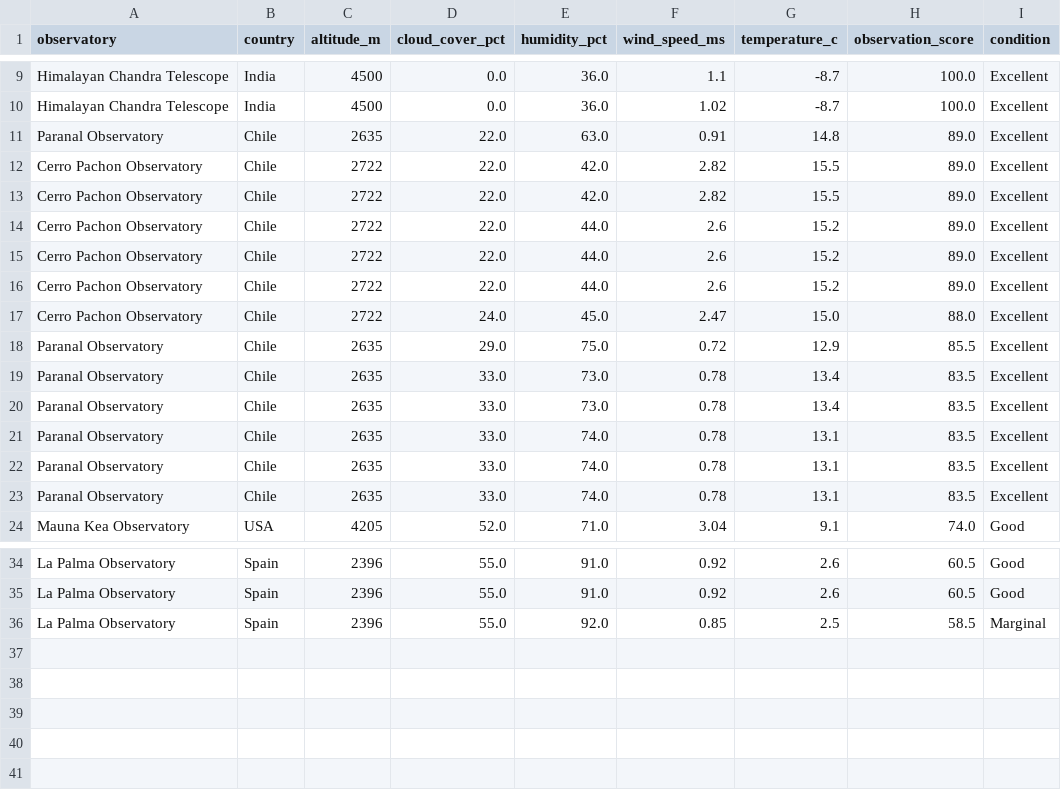
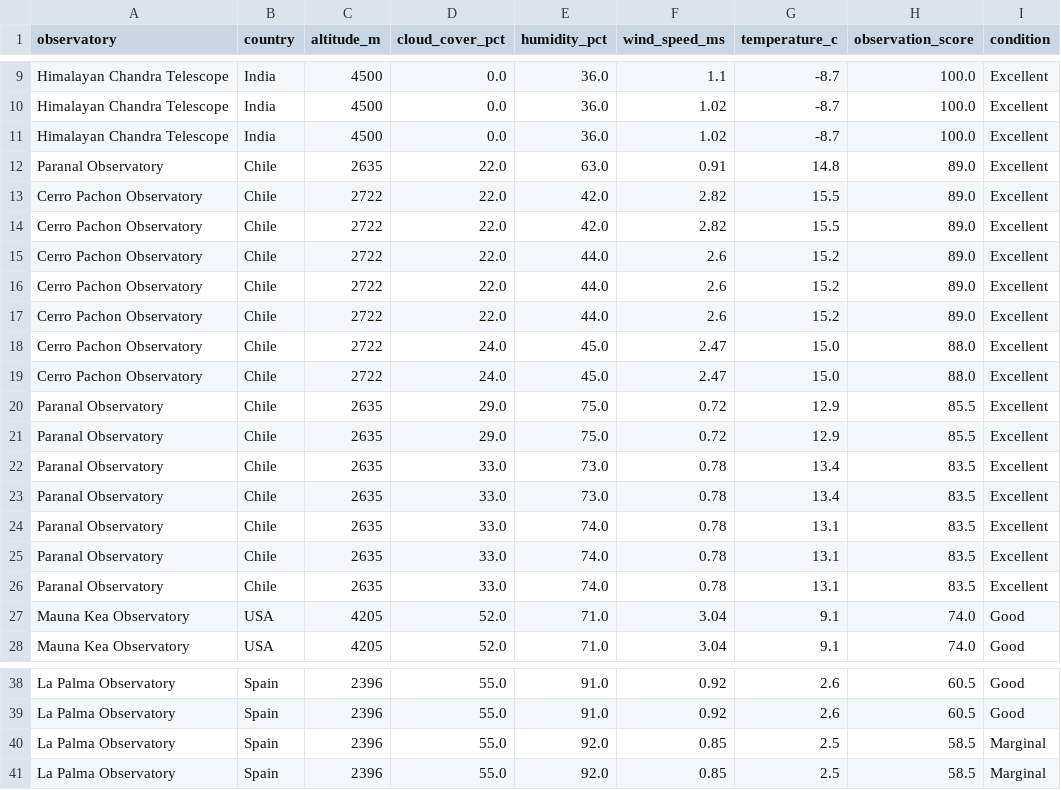
Before and after one commit to AhzamAhd/observatory-weather, a CSV file: data/gold/observation_scores_2026-04-21.csv, drawn as a sheet; only a part is shown, gaps mark what is left out.

```diff
--- a/data/gold/observation_scores_2026-04-21.csv
+++ b/data/gold/observation_scores_2026-04-21.csv
@@ -10,2 +10,3 @@ Himalayan Chandra Telescope,India,4500,0.0,36.0,1.1,-8.7,100.0,Excellent
 Himalayan Chandra Telescope,India,4500,0.0,36.0,1.02,-8.7,100.0,Excellent
+Himalayan Chandra Telescope,India,4500,0.0,36.0,1.02,-8.7,100.0,Excellent
 Paranal Observatory,Chile,2635,22.0,63.0,0.91,14.8,89.0,Excellent
@@ -17,2 +18,4 @@ Cerro Pachon Observatory,Chile,2722,22.0,44.0,2.6,15.2,89.0,Excellent
 Cerro Pachon Observatory,Chile,2722,24.0,45.0,2.47,15.0,88.0,Excellent
+Cerro Pachon Observatory,Chile,2722,24.0,45.0,2.47,15.0,88.0,Excellent
+Paranal Observatory,Chile,2635,29.0,75.0,0.72,12.9,85.5,Excellent
 Paranal Observatory,Chile,2635,29.0,75.0,0.72,12.9,85.5,Excellent
@@ -23,2 +26,3 @@ Paranal Observatory,Chile,2635,33.0,74.0,0.78,13.1,83.5,Excellent
 Paranal Observatory,Chile,2635,33.0,74.0,0.78,13.1,83.5,Excellent
+Mauna Kea Observatory,USA,4205,52.0,71.0,3.04,9.1,74.0,Good
 Mauna Kea Observatory,USA,4205,52.0,71.0,3.04,9.1,74.0,Good
@@ -35,2 +39,3 @@ La Palma Observatory,Spain,2396,55.0,91.0,0.92,2.6,60.5,Good
 La Palma Observatory,Spain,2396,55.0,91.0,0.92,2.6,60.5,Good
+La Palma Observatory,Spain,2396,55.0,92.0,0.85,2.5,58.5,Marginal
 La Palma Observatory,Spain,2396,55.0,92.0,0.85,2.5,58.5,Marginal
```
Also changed, not shown: 4 other files.
